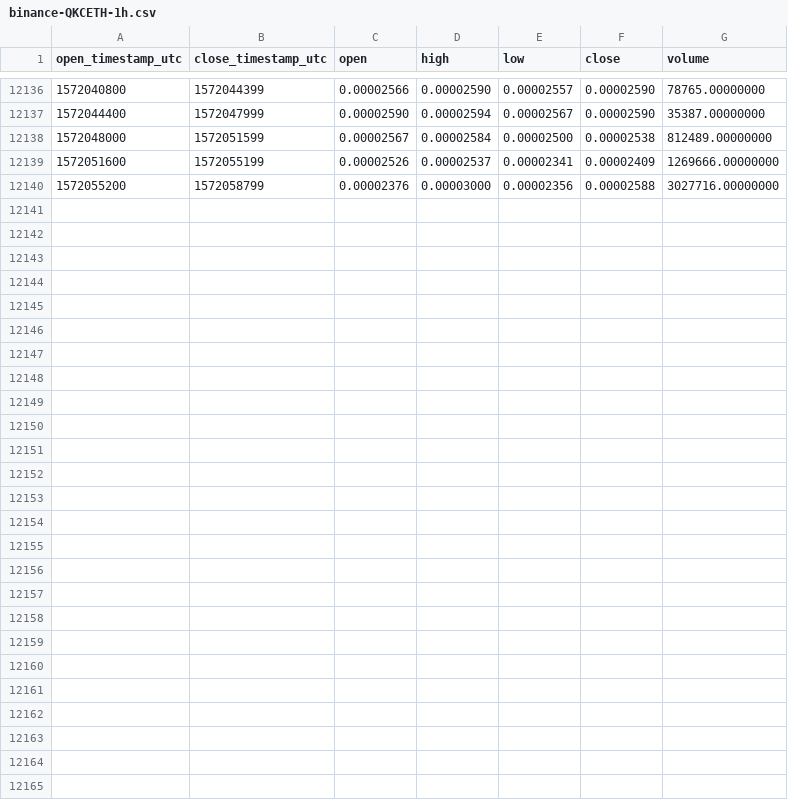
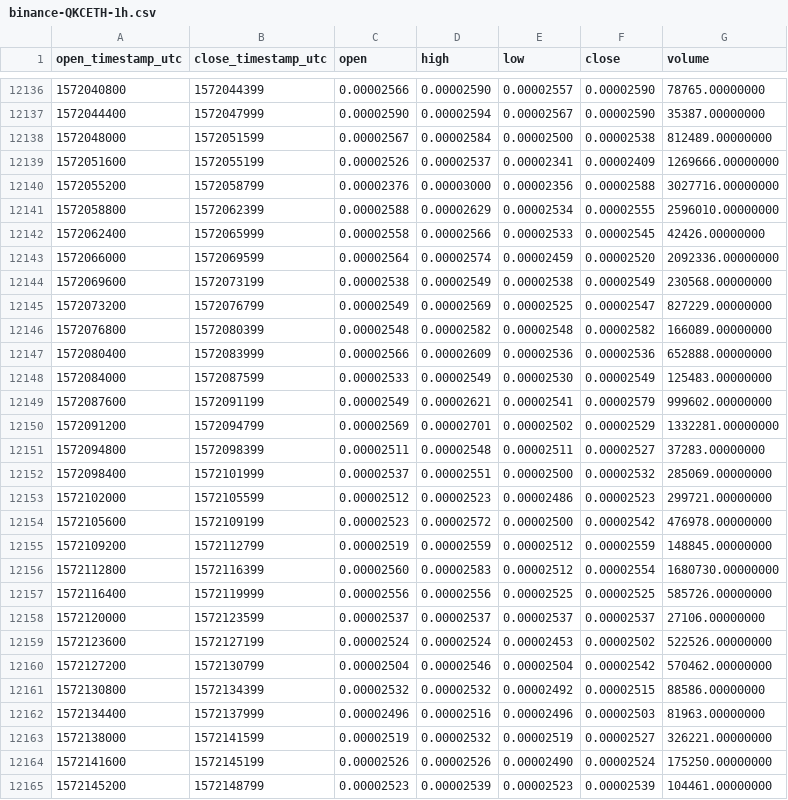
Before and after one commit to cryptobigbro/binance-QKCETH, a CSV file: binance-QKCETH-1h.csv, drawn as a sheet; only a part is shown, gaps mark what is left out.

Commit message:
Update OHLCV data.

```diff
--- a/binance-QKCETH-1h.csv
+++ b/binance-QKCETH-1h.csv
@@ -12140 +12140,26 @@ open_timestamp_utc,close_timestamp_utc,open,high,low,close,volume
 1572055200,1572058799,0.00002376,0.00003000,0.00002356,0.00002588,3027716.00000000
+1572058800,1572062399,0.00002588,0.00002629,0.00002534,0.00002555,2596010.00000000
+1572062400,1572065999,0.00002558,0.00002566,0.00002533,0.00002545,42426.00000000
+1572066000,1572069599,0.00002564,0.00002574,0.00002459,0.00002520,2092336.00000000
+1572069600,1572073199,0.00002538,0.00002549,0.00002538,0.00002549,230568.00000000
+1572073200,1572076799,0.00002549,0.00002569,0.00002525,0.00002547,827229.00000000
+1572076800,1572080399,0.00002548,0.00002582,0.00002548,0.00002582,166089.00000000
+1572080400,1572083999,0.00002566,0.00002609,0.00002536,0.00002536,652888.00000000
+1572084000,1572087599,0.00002533,0.00002549,0.00002530,0.00002549,125483.00000000
+1572087600,1572091199,0.00002549,0.00002621,0.00002541,0.00002579,999602.00000000
+1572091200,1572094799,0.00002569,0.00002701,0.00002502,0.00002529,1332281.00000000
+1572094800,1572098399,0.00002511,0.00002548,0.00002511,0.00002527,37283.00000000
+1572098400,1572101999,0.00002537,0.00002551,0.00002500,0.00002532,285069.00000000
+1572102000,1572105599,0.00002512,0.00002523,0.00002486,0.00002523,299721.00000000
+1572105600,1572109199,0.00002523,0.00002572,0.00002500,0.00002542,476978.00000000
+1572109200,1572112799,0.00002519,0.00002559,0.00002512,0.00002559,148845.00000000
+1572112800,1572116399,0.00002560,0.00002583,0.00002512,0.00002554,1680730.00000000
+1572116400,1572119999,0.00002556,0.00002556,0.00002525,0.00002525,585726.00000000
+1572120000,1572123599,0.00002537,0.00002537,0.00002537,0.00002537,27106.00000000
+1572123600,1572127199,0.00002524,0.00002524,0.00002453,0.00002502,522526.00000000
+1572127200,1572130799,0.00002504,0.00002546,0.00002504,0.00002542,570462.00000000
+1572130800,1572134399,0.00002532,0.00002532,0.00002492,0.00002515,88586.00000000
+1572134400,1572137999,0.00002496,0.00002516,0.00002496,0.00002503,81963.00000000
+1572138000,1572141599,0.00002519,0.00002532,0.00002519,0.00002527,326221.00000000
+1572141600,1572145199,0.00002526,0.00002526,0.00002490,0.00002524,175250.00000000
+1572145200,1572148799,0.00002523,0.00002539,0.00002523,0.00002539,104461.00000000
```
Also changed, not shown: binance-QKCETH-1d.csv.
